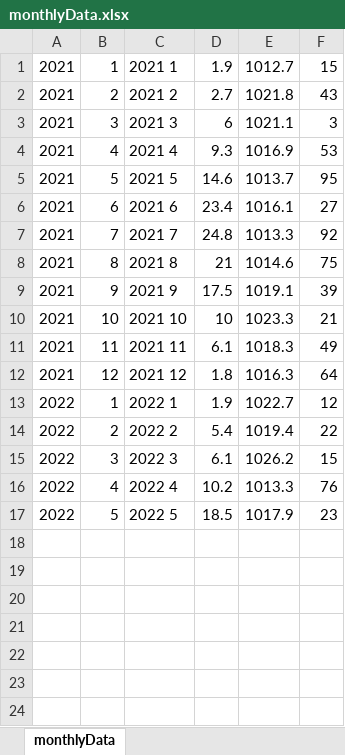
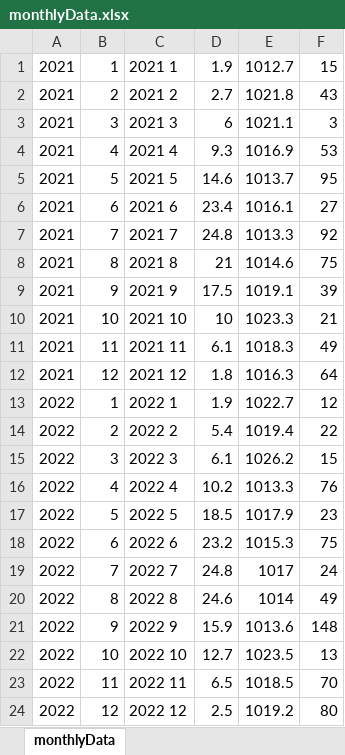
Before and after one commit to san-had/climate, an Excel workbook: Climate/MonthlyAvg/monthlyData.xlsx, sheet monthlyData, drawn as a sheet; values as stored, in another font and other column widths than the file's, no borders; charts and pictures not drawn; the diff names each change by its address in the sheet, - before the commit and + after, or states it on an @@ line.

```diff
--- a/Climate/MonthlyAvg/monthlyData.xlsx (sheet monthlyData)
+++ b/Climate/MonthlyAvg/monthlyData.xlsx (sheet monthlyData)
+row 18: 2022 | 6 | 2022 6 | 23.2 | 1015.3 | 75
+row 19: 2022 | 7 | 2022 7 | 24.8 | 1017 | 24
+row 20: 2022 | 8 | 2022 8 | 24.6 | 1014 | 49
+row 21: 2022 | 9 | 2022 9 | 15.9 | 1013.6 | 148
+row 22: 2022 | 10 | 2022 10 | 12.7 | 1023.5 | 13
+row 23: 2022 | 11 | 2022 11 | 6.5 | 1018.5 | 70
+row 24: 2022 | 12 | 2022 12 | 2.5 | 1019.2 | 80
```
Also changed, not shown: charts or pictures, 2 other files.
